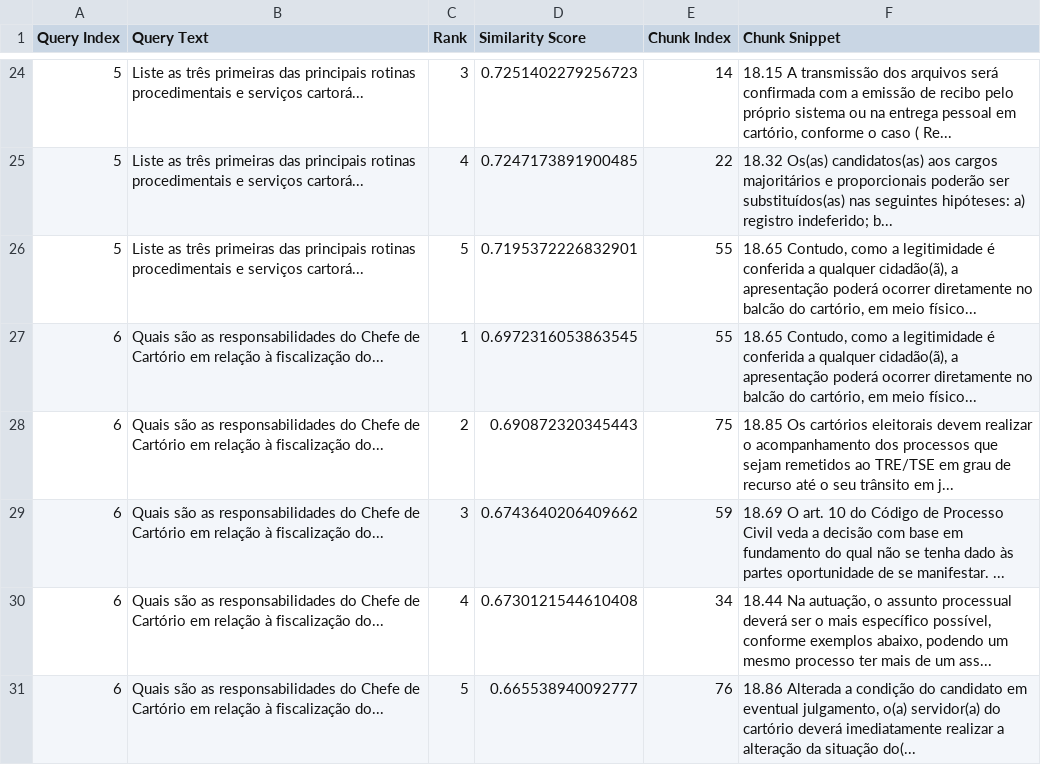
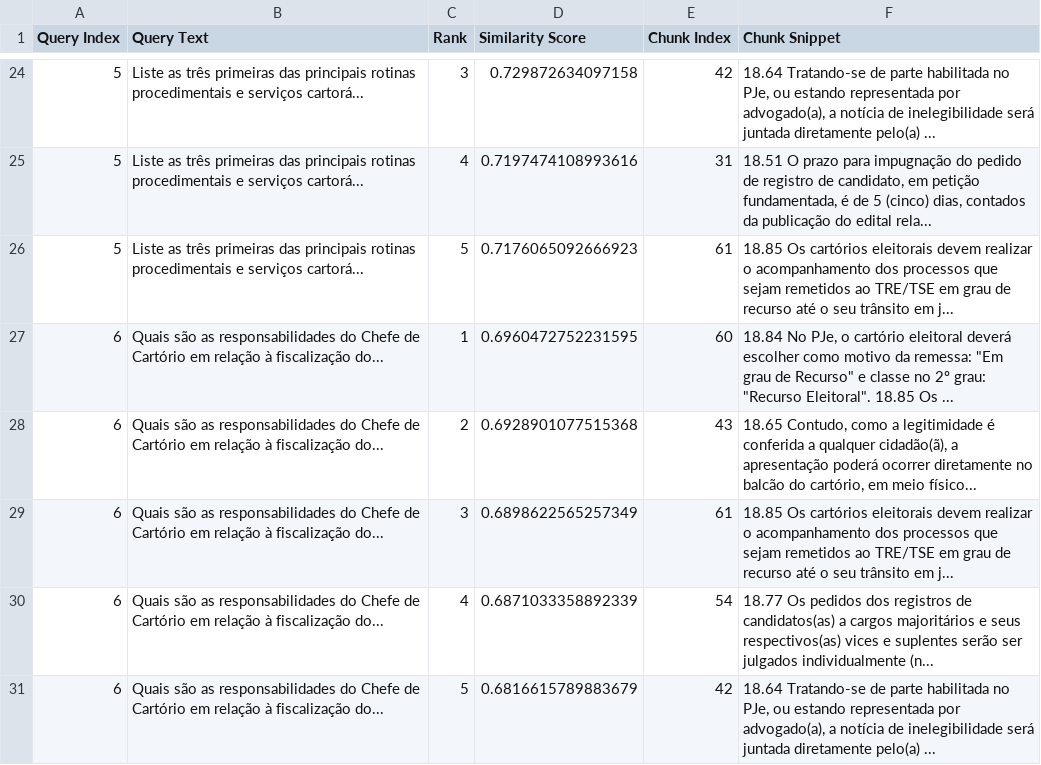
Before and after one commit to henriquefac/vector_rag, a CSV file: query_chunk_similarities.csv, drawn as a sheet; only a part is shown, gaps mark what is left out; the diff covers the shown part only.

```diff
--- a/query_chunk_similarities.csv
+++ b/query_chunk_similarities.csv
@@ -24,8 +24,8 @@ Query Index,Query Text,Rank,Similarity Score,Chunk Index,Chunk Snippet
-5,Liste as três primeiras das principais rotinas procedimentais e serviços cartorá...,3,0.7251402279256723,14,"18.15  A transmissão dos arquivos será confirmada com a emissão de recibo pelo próprio sistema ou na entrega pessoal em cartório, conforme o caso ( Re..."
-5,Liste as três primeiras das principais rotinas procedimentais e serviços cartorá...,4,0.7247173891900485,22,18.32  Os(as) candidatos(as) aos cargos majoritários e proporcionais poderão ser substituídos(as) nas seguintes hipóteses:  a) registro indeferido;  b...
-5,Liste as três primeiras das principais rotinas procedimentais e serviços cartorá...,5,0.7195372226832901,55,"18.65  Contudo, como a legitimidade é conferida a qualquer cidadão(ã), a apresentação poderá ocorrer diretamente no balcão do cartório, em meio físico..."
-6,Quais são as responsabilidades do Chefe de Cartório em relação à fiscalização do...,1,0.6972316053863545,55,"18.65  Contudo, como a legitimidade é conferida a qualquer cidadão(ã), a apresentação poderá ocorrer diretamente no balcão do cartório, em meio físico..."
-6,Quais são as responsabilidades do Chefe de Cartório em relação à fiscalização do...,2,0.690872320345443,75,18.85  Os cartórios eleitorais devem realizar o acompanhamento dos processos que sejam remetidos ao TRE/TSE em grau de recurso até o seu trânsito em j...
-6,Quais são as responsabilidades do Chefe de Cartório em relação à fiscalização do...,3,0.6743640206409662,59,18.69  O art. 10 do Código de Processo Civil veda a decisão com base em fundamento do qual não se tenha dado às partes oportunidade de se manifestar. ...
-6,Quais são as responsabilidades do Chefe de Cartório em relação à fiscalização do...,4,0.6730121544610408,34,"18.44  Na autuação, o assunto processual deverá ser o mais específico possível, conforme exemplos abaixo, podendo um mesmo processo ter mais de um ass..."
-6,Quais são as responsabilidades do Chefe de Cartório em relação à fiscalização do...,5,0.665538940092777,76,"18.86  Alterada a condição do candidato em eventual julgamento, o(a) servidor(a) do cartório deverá imediatamente realizar a alteração da situação do(..."
+5,Liste as três primeiras das principais rotinas procedimentais e serviços cartorá...,3,0.729872634097158,42,"18.64  Tratando-se de parte habilitada no PJe, ou estando representada por advogado(a), a notícia de inelegibilidade será juntada diretamente pelo(a) ..."
+5,Liste as três primeiras das principais rotinas procedimentais e serviços cartorá...,4,0.7197474108993616,31,"18.51  O prazo para impugnação do pedido de registro de candidato, em petição fundamentada, é de 5 (cinco) dias, contados da publicação do edital rela..."
+5,Liste as três primeiras das principais rotinas procedimentais e serviços cartorá...,5,0.7176065092666923,61,18.85  Os cartórios eleitorais devem realizar o acompanhamento dos processos que sejam remetidos ao TRE/TSE em grau de recurso até o seu trânsito em j...
+6,Quais são as responsabilidades do Chefe de Cartório em relação à fiscalização do...,1,0.6960472752231595,60,"18.84  No PJe, o cartório eleitoral deverá escolher como motivo da remessa: ""Em grau de Recurso"" e classe no 2º grau: ""Recurso Eleitoral"".  18.85  Os ..."
+6,Quais são as responsabilidades do Chefe de Cartório em relação à fiscalização do...,2,0.6928901077515368,43,"18.65  Contudo, como a legitimidade é conferida a qualquer cidadão(ã), a apresentação poderá ocorrer diretamente no balcão do cartório, em meio físico..."
+6,Quais são as responsabilidades do Chefe de Cartório em relação à fiscalização do...,3,0.6898622565257349,61,18.85  Os cartórios eleitorais devem realizar o acompanhamento dos processos que sejam remetidos ao TRE/TSE em grau de recurso até o seu trânsito em j...
+6,Quais são as responsabilidades do Chefe de Cartório em relação à fiscalização do...,4,0.6871033358892339,54,18.77  Os pedidos dos registros de candidatos(as) a cargos majoritários e seus respectivos(as) vices e suplentes serão ser julgados individualmente (n...
+6,Quais são as responsabilidades do Chefe de Cartório em relação à fiscalização do...,5,0.6816615789883679,42,"18.64  Tratando-se de parte habilitada no PJe, ou estando representada por advogado(a), a notícia de inelegibilidade será juntada diretamente pelo(a) ..."
```
Also changed, not shown: 63 edited cells elsewhere in this file, 28 other files.
